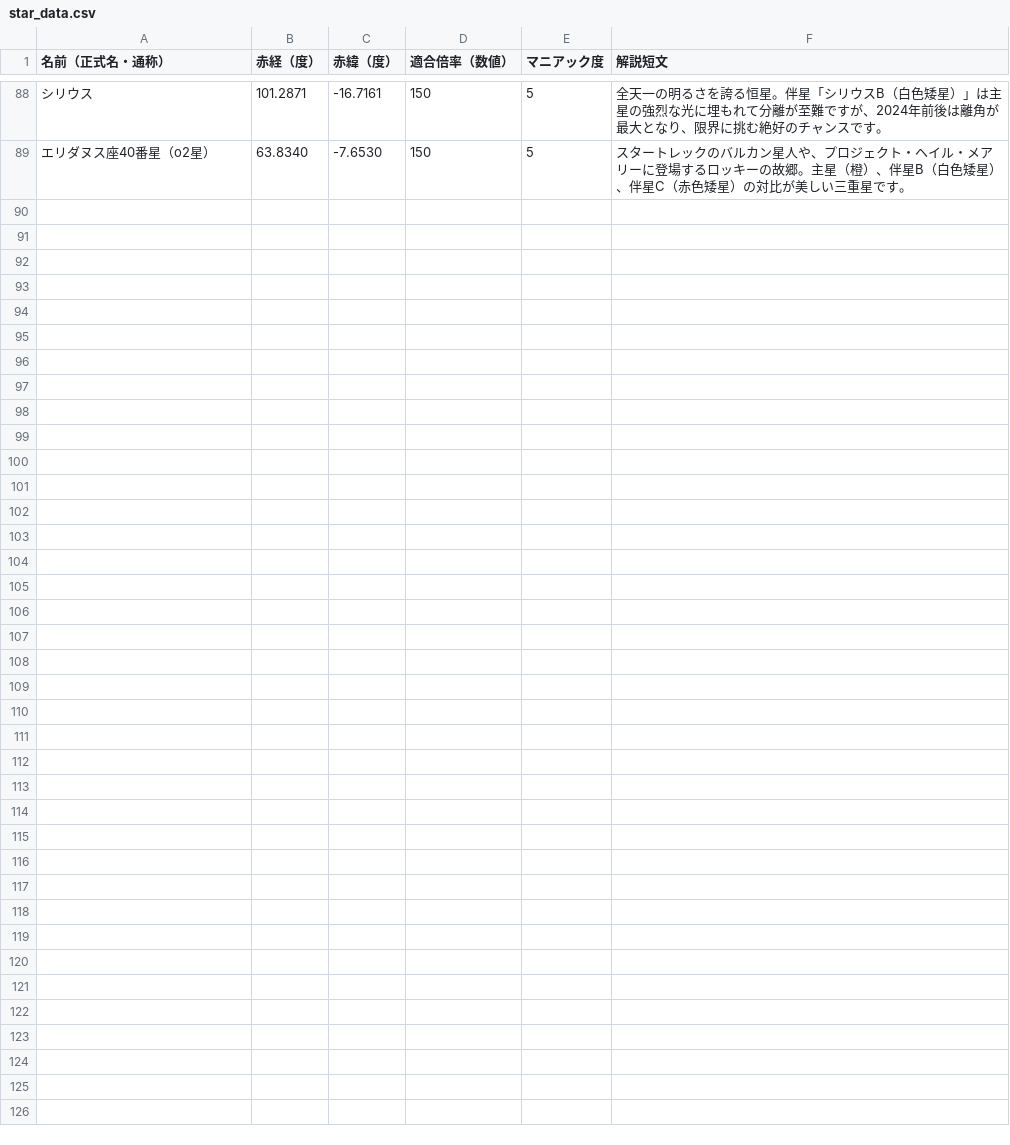
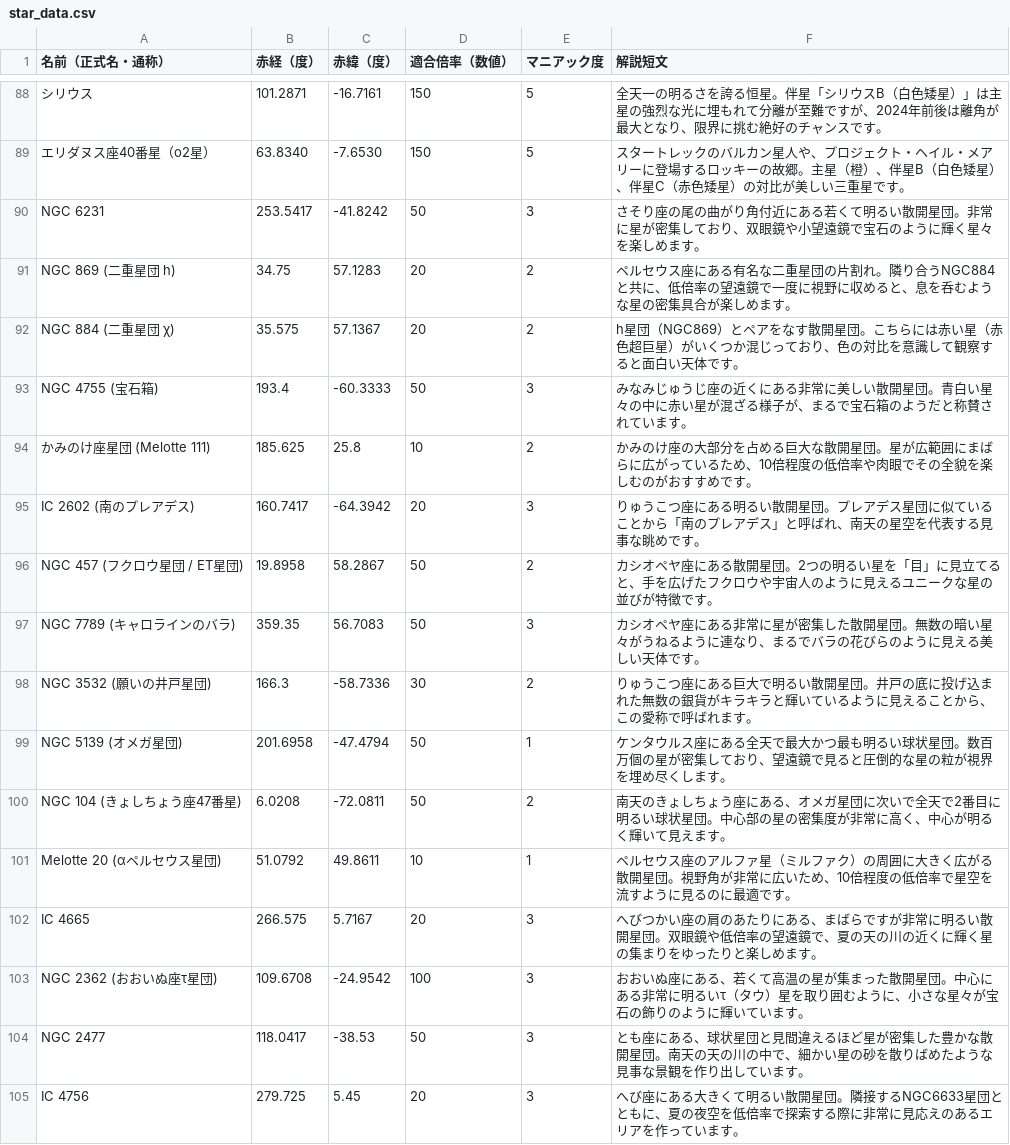
Before and after one commit to mitake-h/MillionSkyStarData, a CSV file: star_data.csv, drawn as a sheet; only a part is shown, gaps mark what is left out; the diff names each change by its address in the sheet, - before the commit and + after, or states it on an @@ line.

Commit message:
天体追加

```diff
--- a/star_data.csv
+++ b/star_data.csv
+row 90: NGC 6231 | 253.5417 | -41.8242 | 50 | 3 | さそり座の尾の曲がり角付近にある若くて明るい散開星団。非常に星が密集しており、双眼鏡や小望遠鏡で宝石のように輝く星々を楽しめます。
+row 91: NGC 869 (二重星団 h) | 34.75 | 57.1283 | 20 | 2 | ペルセウス座にある有名な二重星団の片割れ。隣り合うNGC884と共に、低倍率の望遠鏡で一度に視野に収めると、息を呑むような星の密集具合が楽しめます。
+row 92: NGC 884 (二重星団 χ) | 35.575 | 57.1367 | 20 | 2 | h星団（NGC869）とペアをなす散開星団。こちらには赤い星（赤色超巨星）がいくつか混じっており、色の対比を意識して観察すると面白い天体です。
+row 93: NGC 4755 (宝石箱) | 193.4 | -60.3333 | 50 | 3 | みなみじゅうじ座の近くにある非常に美しい散開星団。青白い星々の中に赤い星が混ざる様子が、まるで宝石箱のようだと称賛されています。
+row 94: かみのけ座星団 (Melotte 111) | 185.625 | 25.8 | 10 | 2 | かみのけ座の大部分を占める巨大な散開星団。星が広範囲にまばらに広がっているため、10倍程度の低倍率や肉眼でその全貌を楽しむのがおすすめです。
+row 95: IC 2602 (南のプレアデス) | 160.7417 | -64.3942 | 20 | 3 | りゅうこつ座にある明るい散開星団。プレアデス星団に似ていることから「南のプレアデス」と呼ばれ、南天の星空を代表する見事な眺めです。
+row 96: NGC 457 (フクロウ星団 / ET星団) | 19.8958 | 58.2867 | 50 | 2 | カシオペヤ座にある散開星団。2つの明るい星を「目」に見立てると、手を広げたフクロウや宇宙人のように見えるユニークな星の並びが特徴です。
+row 97: NGC 7789 (キャロラインのバラ) | 359.35 | 56.7083 | 50 | 3 | カシオペヤ座にある非常に星が密集した散開星団。無数の暗い星々がうねるように連なり、まるでバラの花びらのように見える美しい天体です。
+row 98: NGC 3532 (願いの井戸星団) | 166.3 | -58.7336 | 30 | 2 | りゅうこつ座にある巨大で明るい散開星団。井戸の底に投げ込まれた無数の銀貨がキラキラと輝いているように見えることから、この愛称で呼ばれます。
+row 99: NGC 5139 (オメガ星団) | 201.6958 | -47.4794 | 50 | 1 | ケンタウルス座にある全天で最大かつ最も明るい球状星団。数百万個の星が密集しており、望遠鏡で見ると圧倒的な星の粒が視界を埋め尽くします。
+row 100: NGC 104 (きょしちょう座47番星) | 6.0208 | -72.0811 | 50 | 2 | 南天のきょしちょう座にある、オメガ星団に次いで全天で2番目に明るい球状星団。中心部の星の密集度が非常に高く、中心が明るく輝いて見えます。
+row 101: Melotte 20 (αペルセウス星団) | 51.0792 | 49.8611 | 10 | 1 | ペルセウス座のアルファ星（ミルファク）の周囲に大きく広がる散開星団。視野角が非常に広いため、10倍程度の低倍率で星空を流すように見るのに最適です。
+row 102: IC 4665 | 266.575 | 5.7167 | 20 | 3 | へびつかい座の肩のあたりにある、まばらですが非常に明るい散開星団。双眼鏡や低倍率の望遠鏡で、夏の天の川の近くに輝く星の集まりをゆったりと楽しめます。
+row 103: NGC 2362 (おおいぬ座τ星団) | 109.6708 | -24.9542 | 100 | 3 | おおいぬ座にある、若くて高温の星が集まった散開星団。中心にある非常に明るいτ（タウ）星を取り囲むように、小さな星々が宝石の飾りのように輝いています。
+row 104: NGC 2477 | 118.0417 | -38.53 | 50 | 3 | とも座にある、球状星団と見間違えるほど星が密集した豊かな散開星団。南天の天の川の中で、細かい星の砂を散りばめたような見事な景観を作り出しています。
+row 105: IC 4756 | 279.725 | 5.45 | 20 | 3 | へび座にある大きくて明るい散開星団。隣接するNGC6633星団とともに、夏の夜空を低倍率で探索する際に非常に見応えのあるエリアを作っています。
```
